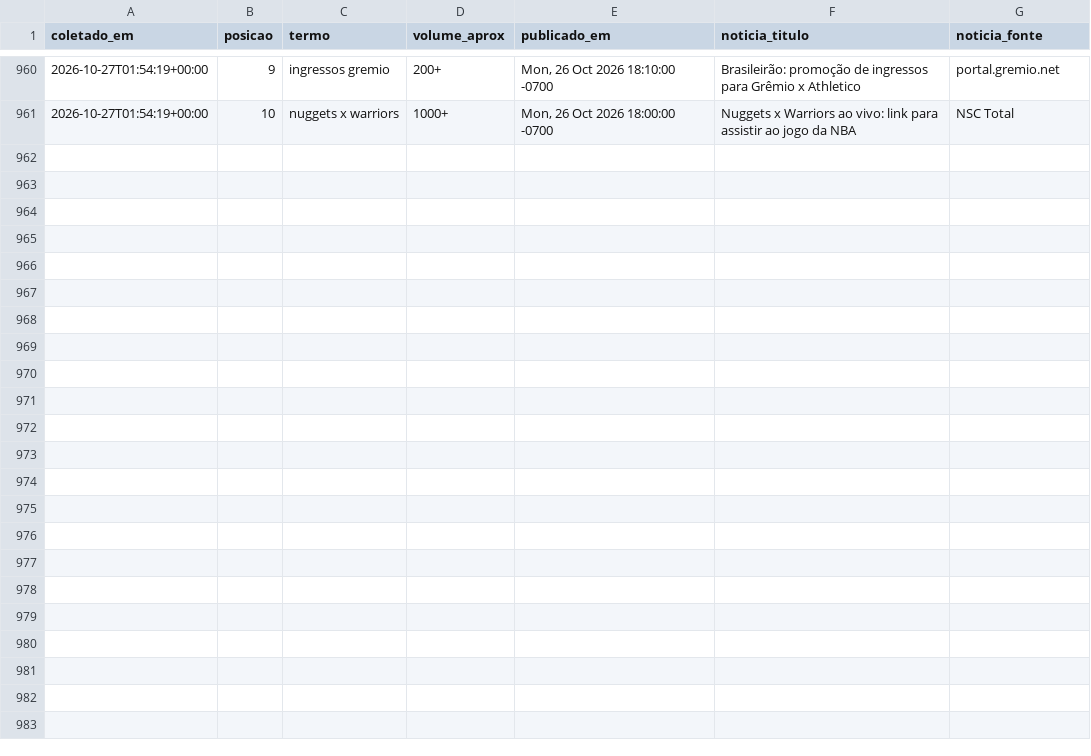
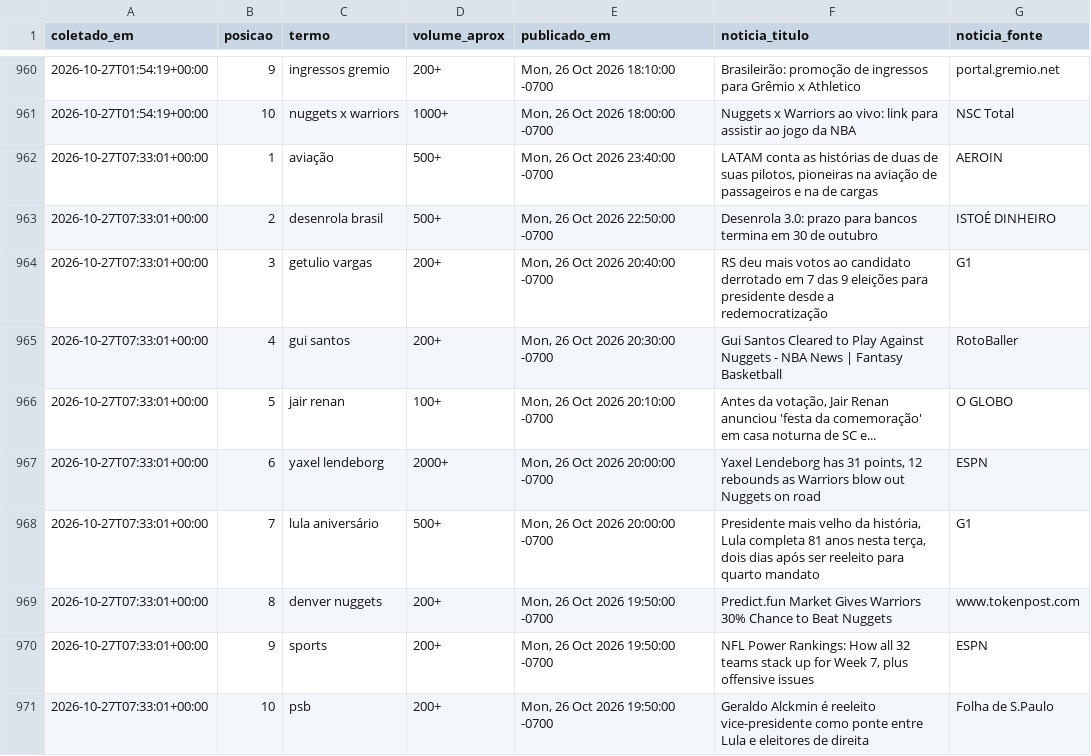
Before and after one commit to natashavalle/trends-brasil, a CSV file: data/snapshots.csv, drawn as a sheet; only a part is shown, gaps mark what is left out.

```diff
--- a/data/snapshots.csv
+++ b/data/snapshots.csv
@@ -961 +961,11 @@ coletado_em,posicao,termo,volume_aprox,publicado_em,noticia_titulo,noticia_fonte
 2026-10-27T01:54:19+00:00,10,nuggets x warriors,1000+,"Mon, 26 Oct 2026 18:00:00 -0700",Nuggets x Warriors ao vivo: link para assistir ao jogo da NBA,NSC Total
+2026-10-27T07:33:01+00:00,1,aviação,500+,"Mon, 26 Oct 2026 23:40:00 -0700","LATAM conta as histórias de duas de suas pilotos, pioneiras na aviação de passageiros e na de cargas",AEROIN
+2026-10-27T07:33:01+00:00,2,desenrola brasil,500+,"Mon, 26 Oct 2026 22:50:00 -0700",Desenrola 3.0: prazo para bancos termina em 30 de outubro,ISTOÉ DINHEIRO
+2026-10-27T07:33:01+00:00,3,getulio vargas,200+,"Mon, 26 Oct 2026 20:40:00 -0700",RS deu mais votos ao candidato derrotado em 7 das 9 eleições para presidente desde a redemocratização,G1
+2026-10-27T07:33:01+00:00,4,gui santos,200+,"Mon, 26 Oct 2026 20:30:00 -0700",Gui Santos Cleared to Play Against Nuggets - NBA News | Fantasy Basketball,RotoBaller
+2026-10-27T07:33:01+00:00,5,jair renan,100+,"Mon, 26 Oct 2026 20:10:00 -0700","Antes da votação, Jair Renan anunciou 'festa da comemoração' em casa noturna de SC e...",O GLOBO
+2026-10-27T07:33:01+00:00,6,yaxel lendeborg,2000+,"Mon, 26 Oct 2026 20:00:00 -0700","Yaxel Lendeborg has 31 points, 12 rebounds as Warriors blow out Nuggets on road",ESPN
+2026-10-27T07:33:01+00:00,7,lula aniversário,500+,"Mon, 26 Oct 2026 20:00:00 -0700","Presidente mais velho da história, Lula completa 81 anos nesta terça, dois dias após ser reeleito para quarto mandato",G1
+2026-10-27T07:33:01+00:00,8,denver nuggets,200+,"Mon, 26 Oct 2026 19:50:00 -0700",Predict.fun Market Gives Warriors 30% Chance to Beat Nuggets,www.tokenpost.com
+2026-10-27T07:33:01+00:00,9,sports,200+,"Mon, 26 Oct 2026 19:50:00 -0700","NFL Power Rankings: How all 32 teams stack up for Week 7, plus offensive issues",ESPN
+2026-10-27T07:33:01+00:00,10,psb,200+,"Mon, 26 Oct 2026 19:50:00 -0700",Geraldo Alckmin é reeleito vice-presidente como ponte entre Lula e eleitores de direita,Folha de S.Paulo
```
